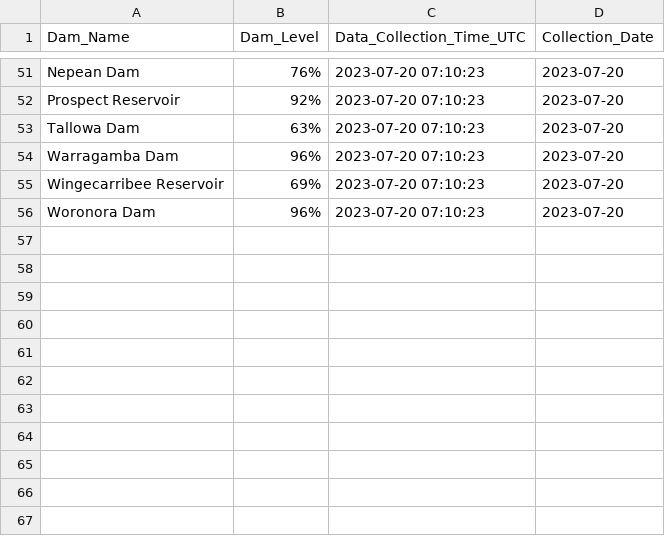
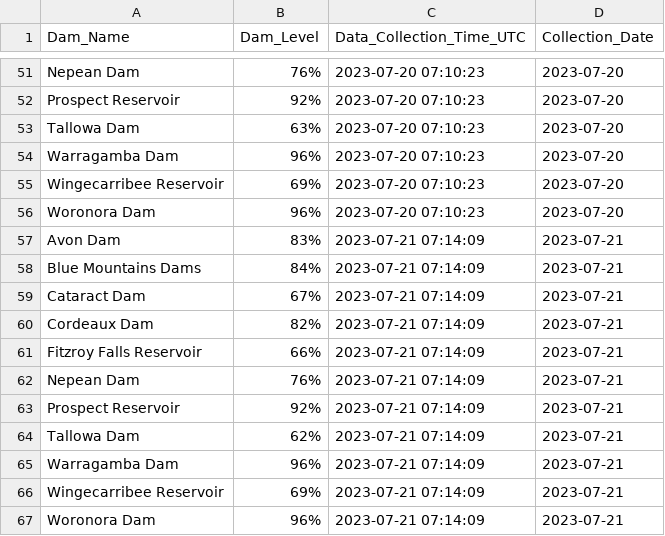
Before and after one commit to snazzyandy/Modelling-and-EDA, a CSV file: Greater_Sydney_Dam_Levels/Daily_Dam_Readings_Greater_Sydney.csv, drawn as a sheet; only a part is shown, gaps mark what is left out.

```diff
--- a/Greater_Sydney_Dam_Levels/Daily_Dam_Readings_Greater_Sydney.csv
+++ b/Greater_Sydney_Dam_Levels/Daily_Dam_Readings_Greater_Sydney.csv
@@ -56 +56,12 @@
 "Woronora Dam","96%","2023-07-20 07:10:23","2023-07-20"
+"Avon Dam","83%","2023-07-21 07:14:09","2023-07-21"
+"Blue Mountains Dams","84%","2023-07-21 07:14:09","2023-07-21"
+"Cataract Dam","67%","2023-07-21 07:14:09","2023-07-21"
+"Cordeaux Dam","82%","2023-07-21 07:14:09","2023-07-21"
+"Fitzroy Falls Reservoir","66%","2023-07-21 07:14:09","2023-07-21"
+"Nepean Dam","76%","2023-07-21 07:14:09","2023-07-21"
+"Prospect Reservoir","92%","2023-07-21 07:14:09","2023-07-21"
+"Tallowa Dam","62%","2023-07-21 07:14:09","2023-07-21"
+"Warragamba Dam","96%","2023-07-21 07:14:09","2023-07-21"
+"Wingecarribee Reservoir","69%","2023-07-21 07:14:09","2023-07-21"
+"Woronora Dam","96%","2023-07-21 07:14:09","2023-07-21"
```
Also changed, not shown: 1 other file.
